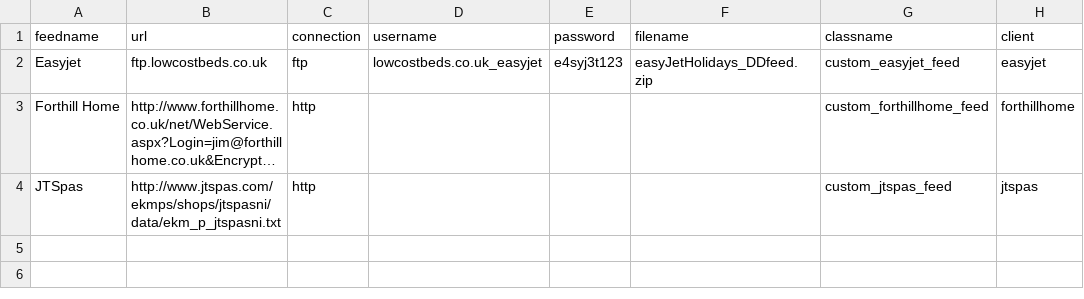
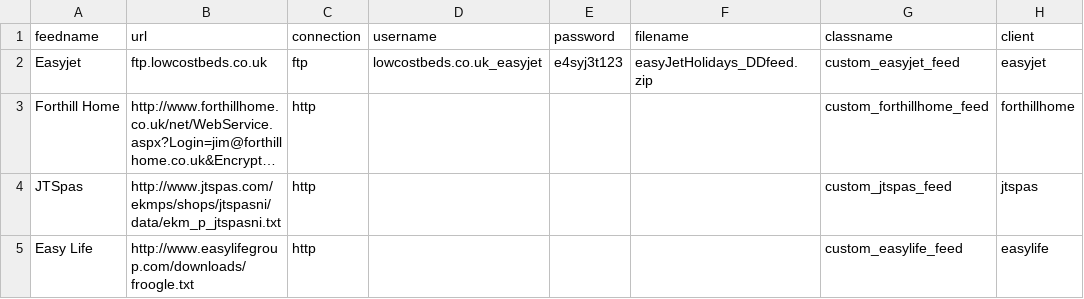
Before and after one commit to posmena/ODSTech, a CSV file: _private/dbscripts/feeds.csv, drawn as a sheet; long unchanged cells end in …; the diff names each change by its address in the sheet, - before the commit and + after, or states it on an @@ line.

Commit message:
adding easylife

```diff
--- a/_private/dbscripts/feeds.csv
+++ b/_private/dbscripts/feeds.csv
+row 5: Easy Life | http://www.easylifegroup.com/downloads/froogle.txt | http |  |  |  | custom_easylife_feed | easylife
```
Also changed, not shown: 7 other files.
